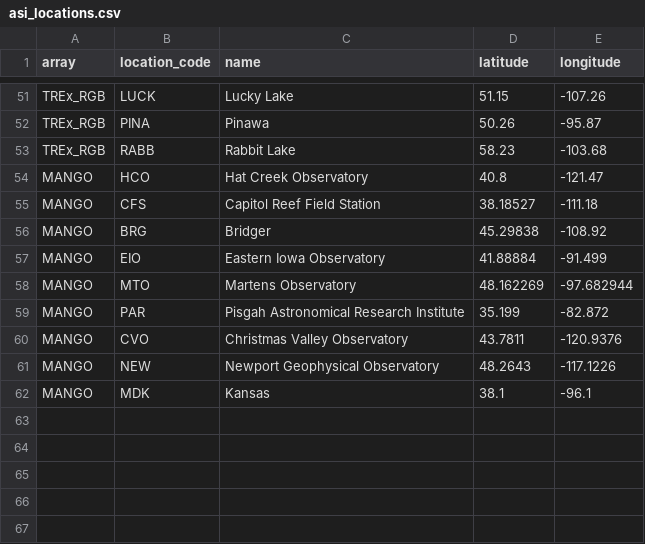
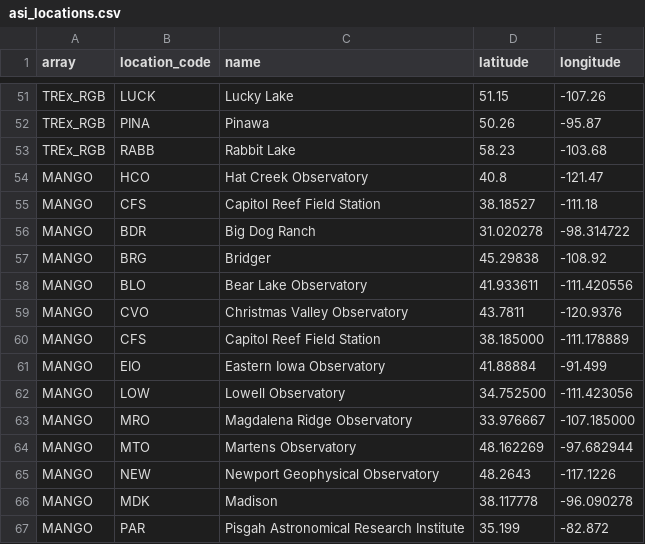
Before and after one commit to mshumko/asilib, a CSV file: asilib/data/asi_locations.csv, drawn as a sheet; only a part is shown, gaps mark what is left out.

Commit message:
Added the MANGO tests as well as updated the station list.

```diff
--- a/asilib/data/asi_locations.csv
+++ b/asilib/data/asi_locations.csv
@@ -55,8 +55,13 @@ MANGO,HCO,Hat Creek Observatory,40.8,-121.47
 MANGO,CFS,Capitol Reef Field Station,38.18527,-111.18
+MANGO,BDR,Big Dog Ranch,31.020278,-98.314722
 MANGO,BRG,Bridger,45.29838,-108.92
+MANGO,BLO,Bear Lake Observatory,41.933611,-111.420556
+MANGO,CVO,Christmas Valley Observatory,43.7811,-120.9376
+MANGO,CFS,Capitol Reef Field Station,38.185000,-111.178889
 MANGO,EIO,Eastern Iowa Observatory,41.88884,-91.499
+MANGO,LOW,Lowell Observatory,34.752500,-111.423056
+MANGO,MRO,Magdalena Ridge Observatory,33.976667,-107.185000
 MANGO,MTO,Martens Observatory,48.162269,-97.682944
+MANGO,NEW,Newport Geophysical Observatory,48.2643,-117.1226
+MANGO,MDK,Madison,38.117778,-96.090278
 MANGO,PAR,Pisgah Astronomical Research Institute,35.199,-82.872
-MANGO,CVO,Christmas Valley Observatory,43.7811,-120.9376
-MANGO,NEW,Newport Geophysical Observatory,48.2643,-117.1226
-MANGO,MDK,Kansas,38.1,-96.1
```
Also changed, not shown: 1 other file.
